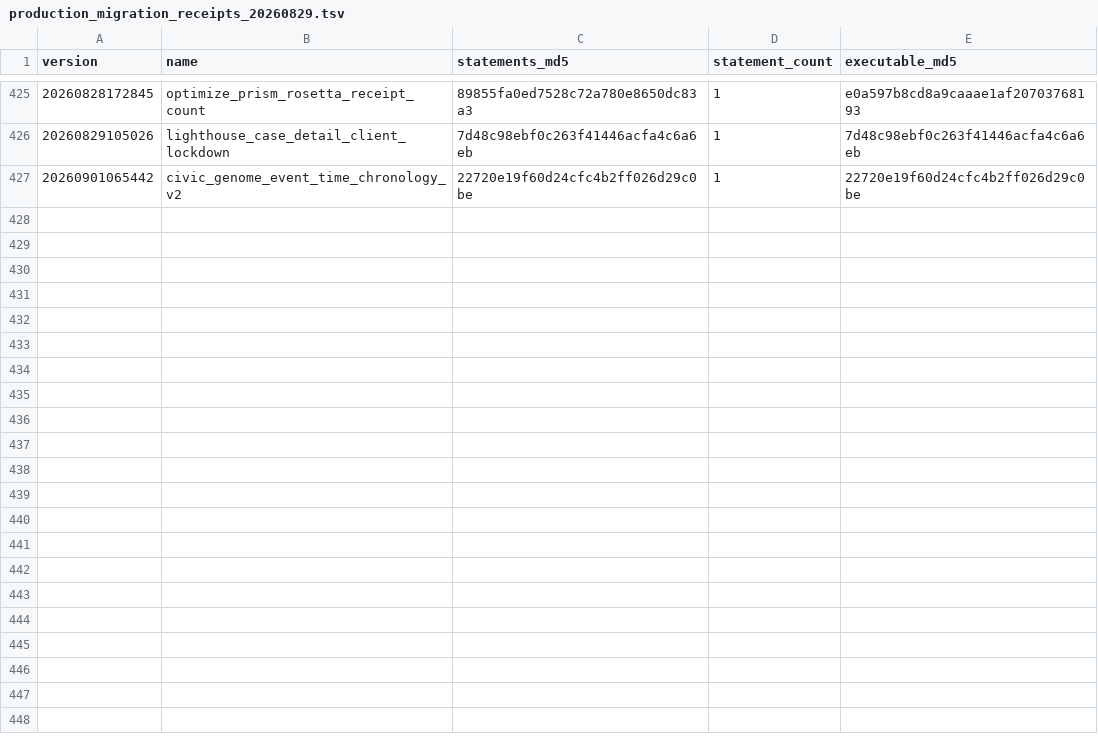
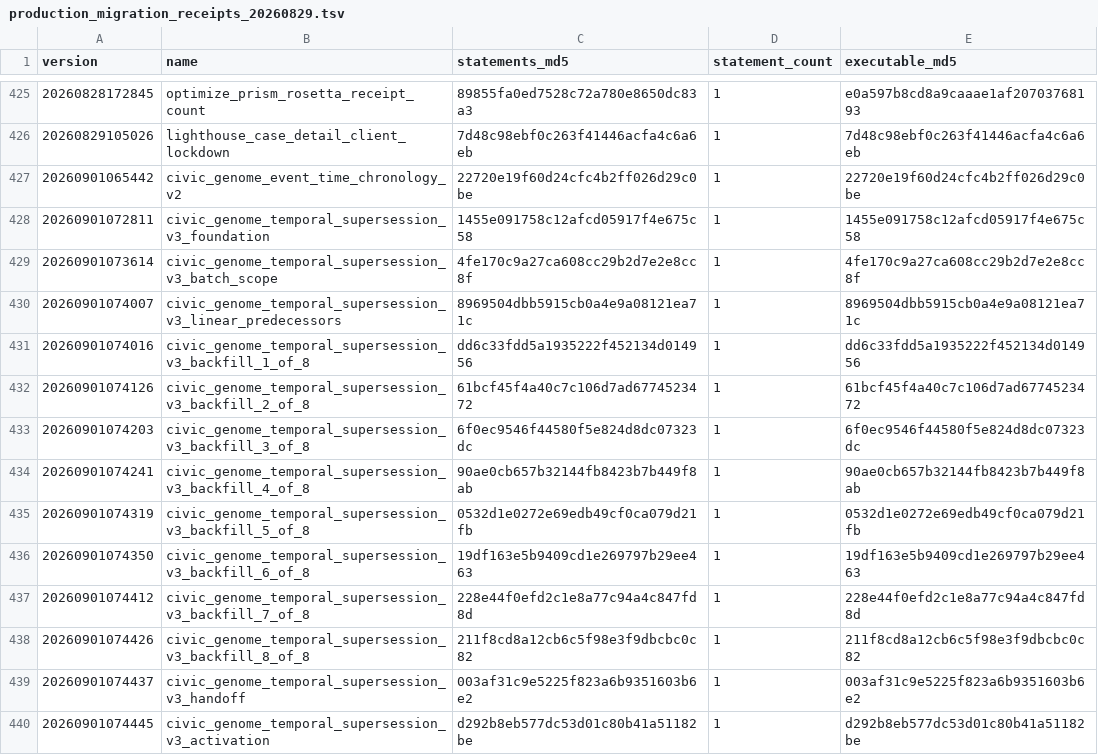
Before and after one commit to butlerajamesab-lab/luminari, a TSV file: supabase/verification/production_migration_receipts_20260829.tsv, drawn as a sheet; only a part is shown, gaps mark what is left out; the diff names each change by its address in the sheet, - before the commit and + after, or states it on an @@ line.

Commit message:
fix(civic-genome): supersede corrected lifecycle events
Record append-only source revisions, correction links, and deletion tombstones. Resolve current facts and momentum exclusively from the latest source revision while preserving complete lifecycle history in exports.

```diff
--- a/supabase/verification/production_migration_receipts_20260829.tsv
+++ b/supabase/verification/production_migration_receipts_20260829.tsv
+row 428: 20260901072811 | civic_genome_temporal_supersession_v3_foundation | 1455e091758c12afcd05917f4e675c58 | 1 | 1455e091758c12afcd05917f4e675c58
+row 429: 20260901073614 | civic_genome_temporal_supersession_v3_batch_scope | 4fe170c9a27ca608cc29b2d7e2e8cc8f | 1 | 4fe170c9a27ca608cc29b2d7e2e8cc8f
+row 430: 20260901074007 | civic_genome_temporal_supersession_v3_linear_predecessors | 8969504dbb5915cb0a4e9a08121ea71c | 1 | 8969504dbb5915cb0a4e9a08121ea71c
+row 431: 20260901074016 | civic_genome_temporal_supersession_v3_backfill_1_of_8 | dd6c33fdd5a1935222f452134d014956 | 1 | dd6c33fdd5a1935222f452134d014956
+row 432: 20260901074126 | civic_genome_temporal_supersession_v3_backfill_2_of_8 | 61bcf45f4a40c7c106d7ad6774523472 | 1 | 61bcf45f4a40c7c106d7ad6774523472
+row 433: 20260901074203 | civic_genome_temporal_supersession_v3_backfill_3_of_8 | 6f0ec9546f44580f5e824d8dc07323dc | 1 | 6f0ec9546f44580f5e824d8dc07323dc
+row 434: 20260901074241 | civic_genome_temporal_supersession_v3_backfill_4_of_8 | 90ae0cb657b32144fb8423b7b449f8ab | 1 | 90ae0cb657b32144fb8423b7b449f8ab
+row 435: 20260901074319 | civic_genome_temporal_supersession_v3_backfill_5_of_8 | 0532d1e0272e69edb49cf0ca079d21fb | 1 | 0532d1e0272e69edb49cf0ca079d21fb
+row 436: 20260901074350 | civic_genome_temporal_supersession_v3_backfill_6_of_8 | 19df163e5b9409cd1e269797b29ee463 | 1 | 19df163e5b9409cd1e269797b29ee463
+row 437: 20260901074412 | civic_genome_temporal_supersession_v3_backfill_7_of_8 | 228e44f0efd2c1e8a77c94a4c847fd8d | 1 | 228e44f0efd2c1e8a77c94a4c847fd8d
+row 438: 20260901074426 | civic_genome_temporal_supersession_v3_backfill_8_of_8 | 211f8cd8a12cb6c5f98e3f9dbcbc0c82 | 1 | 211f8cd8a12cb6c5f98e3f9dbcbc0c82
+row 439: 20260901074437 | civic_genome_temporal_supersession_v3_handoff | 003af31c9e5225f823a6b9351603b6e2 | 1 | 003af31c9e5225f823a6b9351603b6e2
+row 440: 20260901074445 | civic_genome_temporal_supersession_v3_activation | d292b8eb577dc53d01c80b41a51182be | 1 | d292b8eb577dc53d01c80b41a51182be
```
Also changed, not shown: 18 other files.
